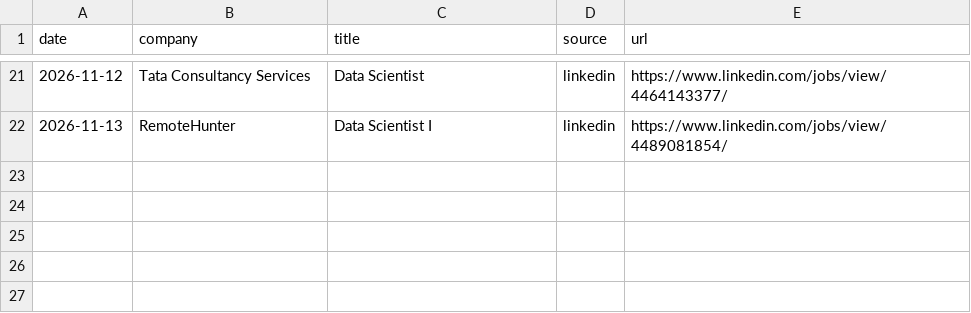
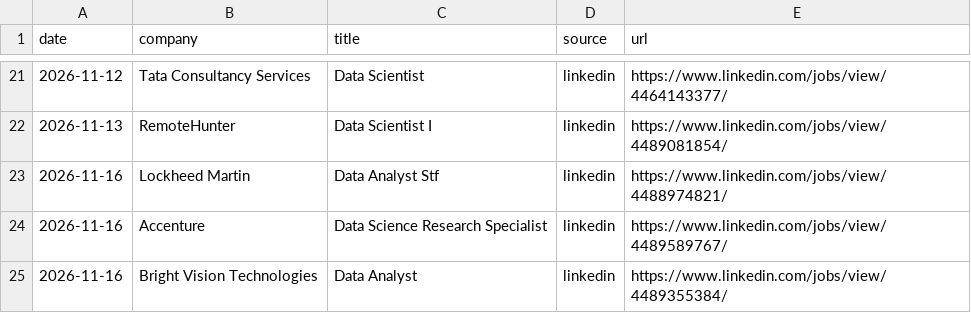
Before and after one commit to RyanSingh0/jobradar, a CSV file: out/missing_companies.csv, drawn as a sheet; only a part is shown, gaps mark what is left out; the diff names each change by its address in the sheet, - before the commit and + after, or states it on an @@ line.

```diff
--- a/out/missing_companies.csv
+++ b/out/missing_companies.csv
+row 23: 2026-11-16 | Lockheed Martin | Data Analyst Stf | linkedin | https://www.linkedin.com/jobs/view/4488974821/
+row 24: 2026-11-16 | Accenture | Data Science Research Specialist | linkedin | https://www.linkedin.com/jobs/view/4489589767/
+row 25: 2026-11-16 | Bright Vision Technologies | Data Analyst | linkedin | https://www.linkedin.com/jobs/view/4489355384/
```
Also changed, not shown: out/coverage.csv, 7 other files.
